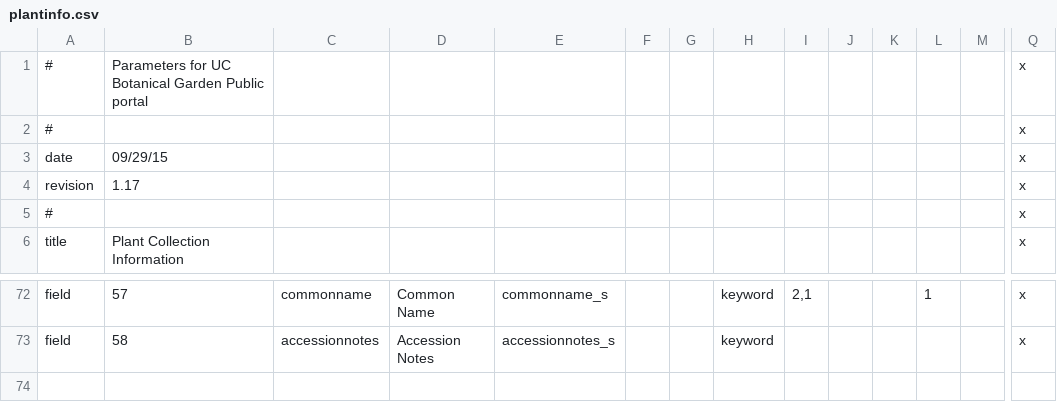
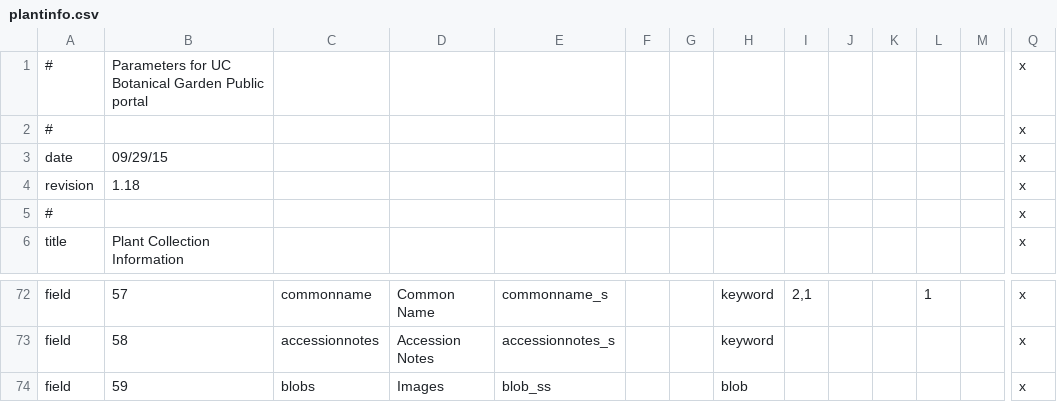
Before and after one commit to cspace-deployment/django_example_config, a CSV file: botgarden/plantinfo.csv, drawn as a sheet; only a part is shown, gaps mark what is left out; rows hold the shown columns only; the diff names each change by its address in the sheet, - before the commit and + after, or states it on an @@ line.

```diff
--- a/botgarden/plantinfo.csv
+++ b/botgarden/plantinfo.csv
-B4: 1.17
+B4: 1.18
+row 74: field | 59 | blobs | Images | blob_ss |  |  | blob |  |  |  |  |  | x
```
Also changed, not shown: botgarden/botgardeninternal.csv.
